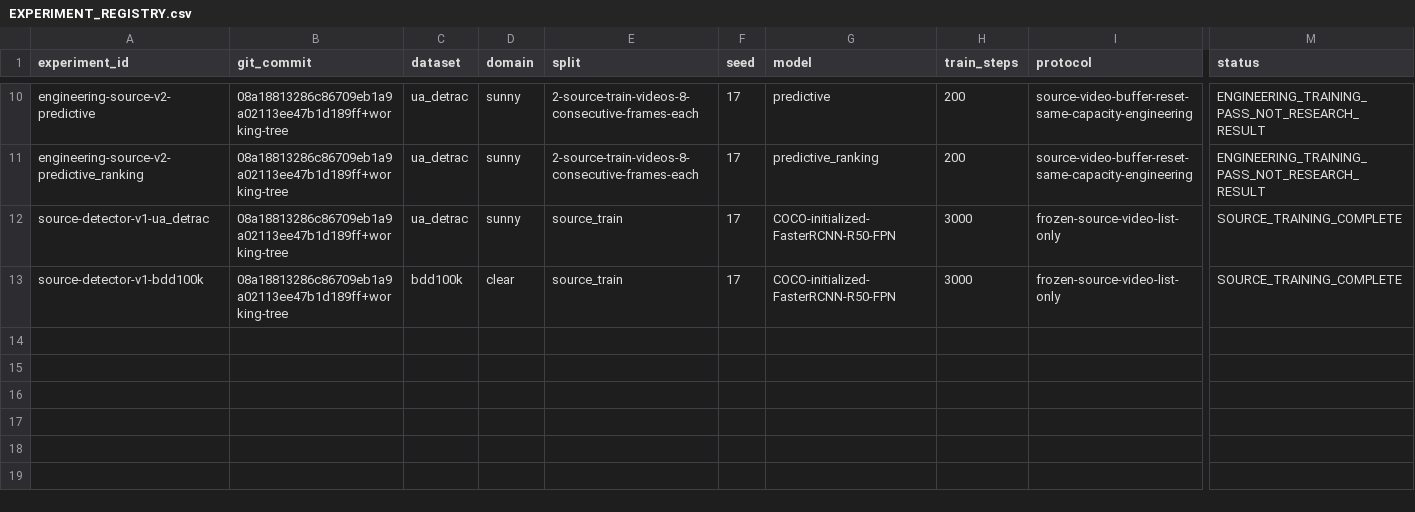
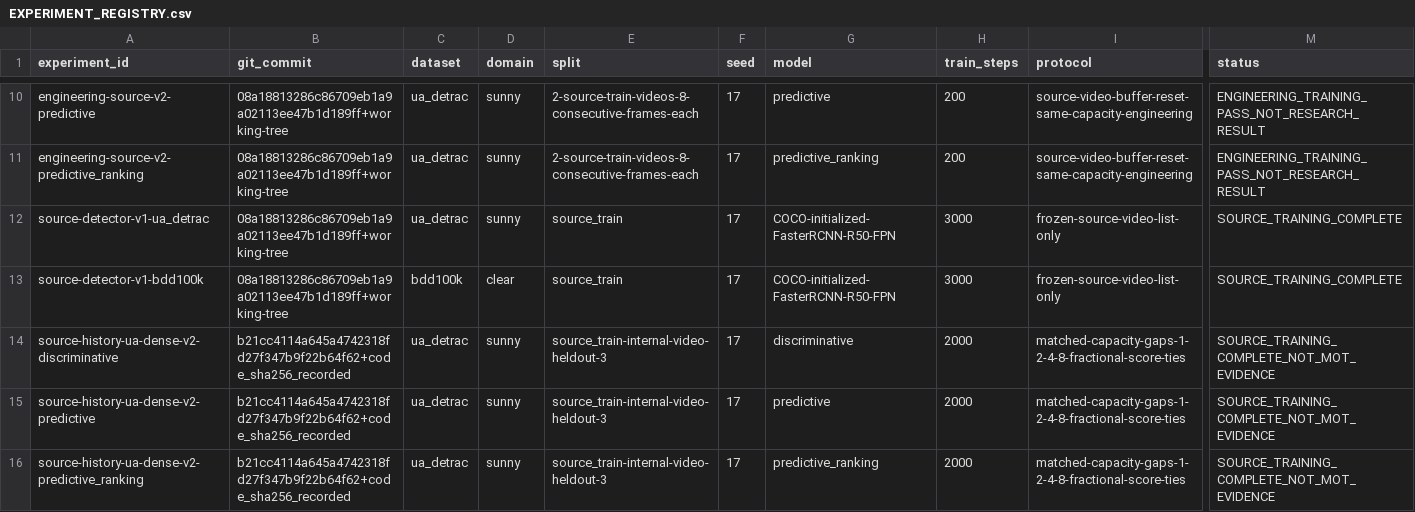
Before and after one commit to LYQ1107/JEPA-MOT, a CSV file: docs/JEPA_CMOT/EXPERIMENT_REGISTRY.csv, drawn as a sheet; only a part is shown, gaps mark what is left out; rows hold the shown columns only; the diff names each change by its address in the sheet, - before the commit and + after, or states it on an @@ line.

Commit message:
research: report matched source objectives and calibrate comparable affinity scores

```diff
--- a/docs/JEPA_CMOT/EXPERIMENT_REGISTRY.csv
+++ b/docs/JEPA_CMOT/EXPERIMENT_REGISTRY.csv
+row 14: source-history-ua-dense-v2-discriminative | b21cc4114a645a4742318fd27f347b9f22b64f62+code_sha256_recorded | ua_detrac | sunny | source_train-internal-video-heldout-3 | 17 | discriminative | 2000 | matched-capacity-gaps-1-2-4-8-fractional-score-ties | SOURCE_TRAINING_COMPLETE_NOT_MOT_EVIDENCE
+row 15: source-history-ua-dense-v2-predictive | b21cc4114a645a4742318fd27f347b9f22b64f62+code_sha256_recorded | ua_detrac | sunny | source_train-internal-video-heldout-3 | 17 | predictive | 2000 | matched-capacity-gaps-1-2-4-8-fractional-score-ties | SOURCE_TRAINING_COMPLETE_NOT_MOT_EVIDENCE
+row 16: source-history-ua-dense-v2-predictive_ranking | b21cc4114a645a4742318fd27f347b9f22b64f62+code_sha256_recorded | ua_detrac | sunny | source_train-internal-video-heldout-3 | 17 | predictive_ranking | 2000 | matched-capacity-gaps-1-2-4-8-fractional-score-ties | SOURCE_TRAINING_COMPLETE_NOT_MOT_EVIDENCE
```
Also changed, not shown: 10 other files.
